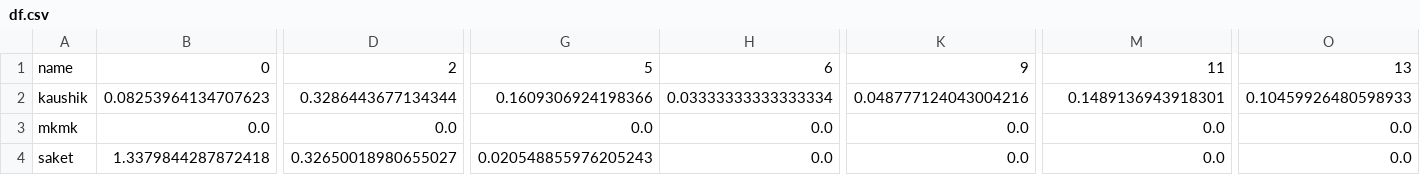
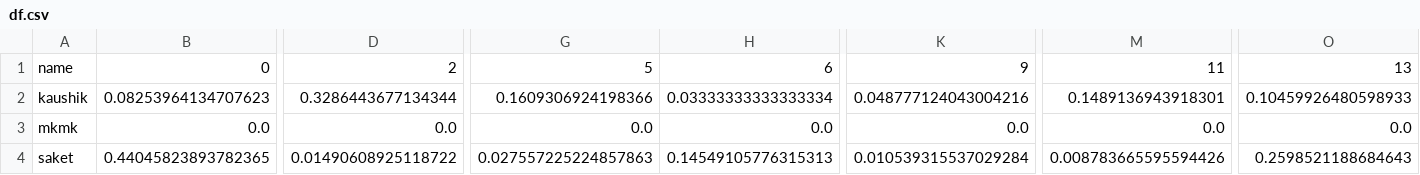
Before and after one commit to saketguddeti/NY-Times-Article-Recommender, a CSV file: data/df.csv, drawn as a sheet; only a part is shown, gaps mark what is left out; the diff covers the shown part only; the diff names each change by its address in the sheet, - before the commit and + after, or states it on an @@ line.

```diff
--- a/data/df.csv
+++ b/data/df.csv
-B4: 1.3379844287872418
+B4: 0.44045823893782365
-D4: 0.32650018980655027
+D4: 0.01490608925118722
-G4: 0.020548855976205243
+G4: 0.027557225224857863
-H4: 0.0
+H4: 0.14549105776315313
-K4: 0.0
+K4: 0.010539315537029284
-M4: 0.0
+M4: 0.008783665595594426
-O4: 0.0
+O4: 0.2598521188684643
```
Also changed, not shown: 10 edited cells elsewhere in this file, data/article_topics.csv, data/user_pref/saket.csv, 2 other files.
